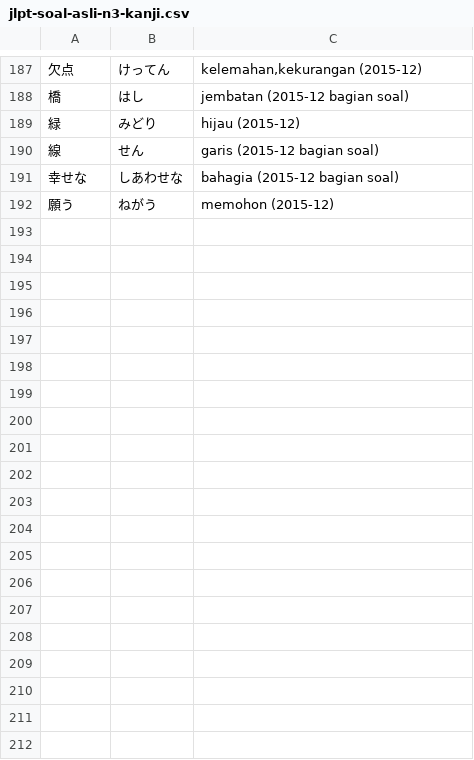
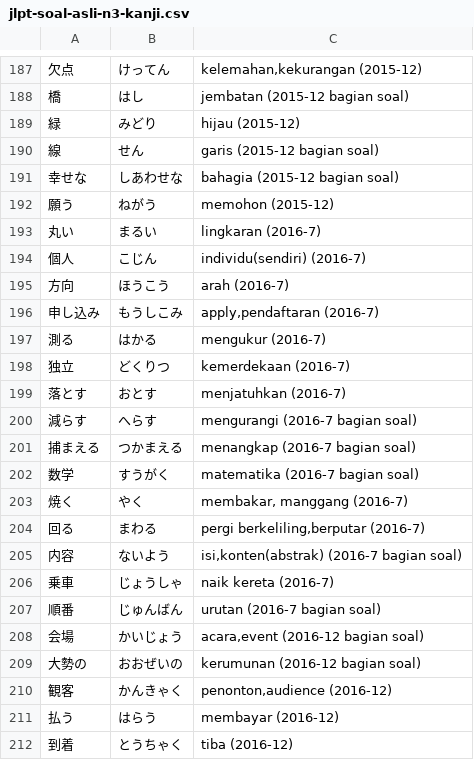
Before and after one commit to moemoe89/simple-quizify, a CSV file: jlpt-soal-asli-n3-kanji.csv, drawn as a sheet; only a part is shown, gaps mark what is left out; the diff covers the shown part only; the diff names each change by its address in the sheet, - before the commit and + after, or states it on an @@ line.

Commit message:
feat: add soal asli kanji n3 2016-12

```diff
--- a/jlpt-soal-asli-n3-kanji.csv
+++ b/jlpt-soal-asli-n3-kanji.csv
+row 193: 丸い | まるい | lingkaran (2016-7)
+row 194: 個人 | こじん | individu(sendiri) (2016-7)
+row 195: 方向 | ほうこう | arah (2016-7)
+row 196: 申し込み | もうしこみ | apply,pendaftaran (2016-7)
+row 197: 測る | はかる | mengukur (2016-7)
+row 198: 独立 | どくりつ | kemerdekaan (2016-7)
+row 199: 落とす | おとす | menjatuhkan (2016-7)
+row 200: 減らす | へらす | mengurangi (2016-7 bagian soal)
+row 201: 捕まえる | つかまえる | menangkap (2016-7 bagian soal)
+row 202: 数学 | すうがく | matematika (2016-7 bagian soal)
+row 203: 焼く | やく | membakar, manggang (2016-7)
+row 204: 回る | まわる | pergi berkeliling,berputar (2016-7)
+row 205: 内容 | ないよう | isi,konten(abstrak) (2016-7 bagian soal)
+row 206: 乗車 | じょうしゃ | naik kereta (2016-7)
+row 207: 順番 | じゅんばん | urutan (2016-7 bagian soal)
+row 208: 会場 | かいじょう | acara,event (2016-12 bagian soal)
+row 209: 大勢の | おおぜいの | kerumunan (2016-12 bagian soal)
+row 210: 観客 | かんきゃく | penonton,audience (2016-12)
+row 211: 払う | はらう | membayar (2016-12)
+row 212: 到着 | とうちゃく | tiba (2016-12)
```
Also changed, not shown: 12 added rows and 5 edited cells elsewhere in this file.
